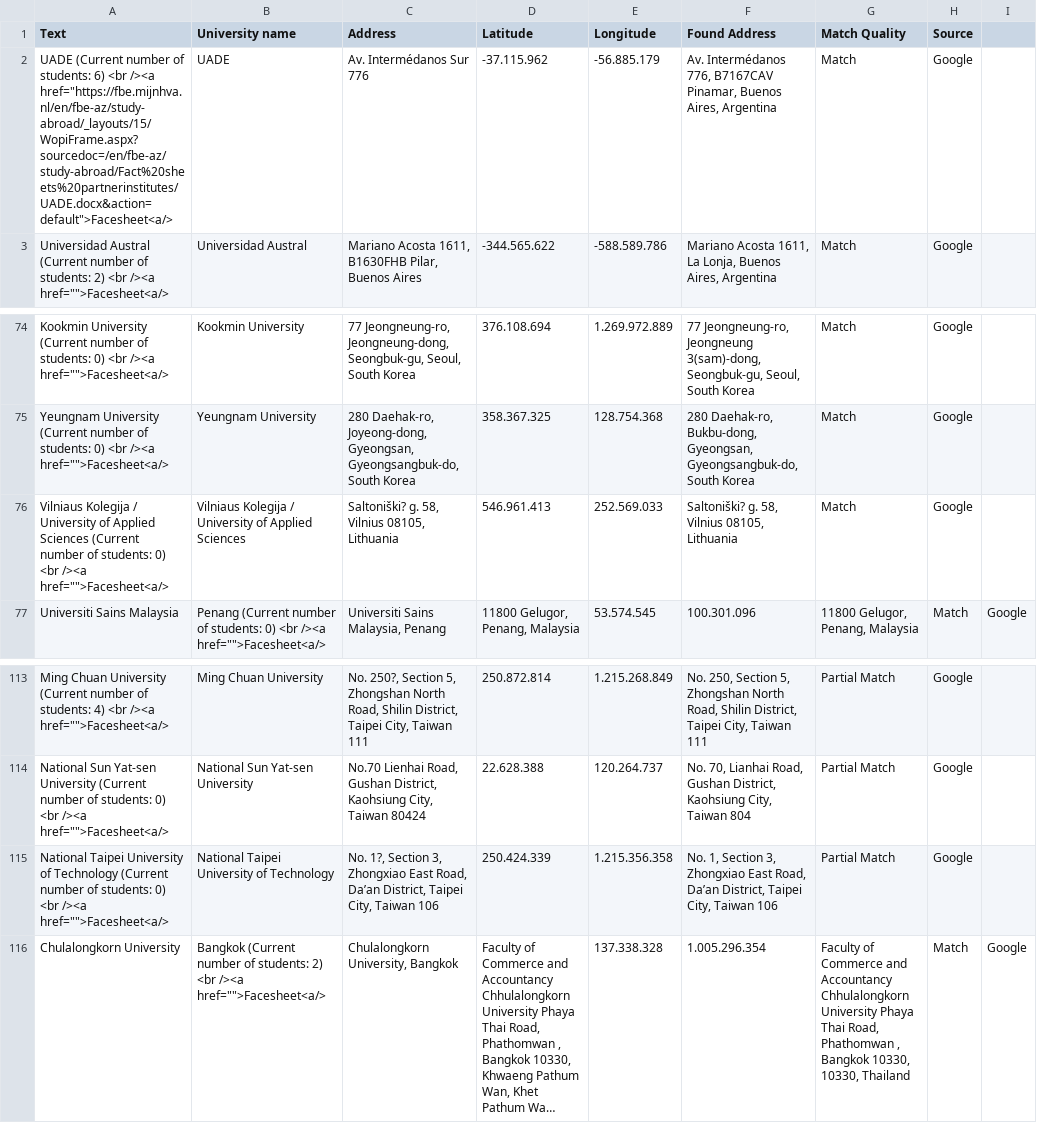
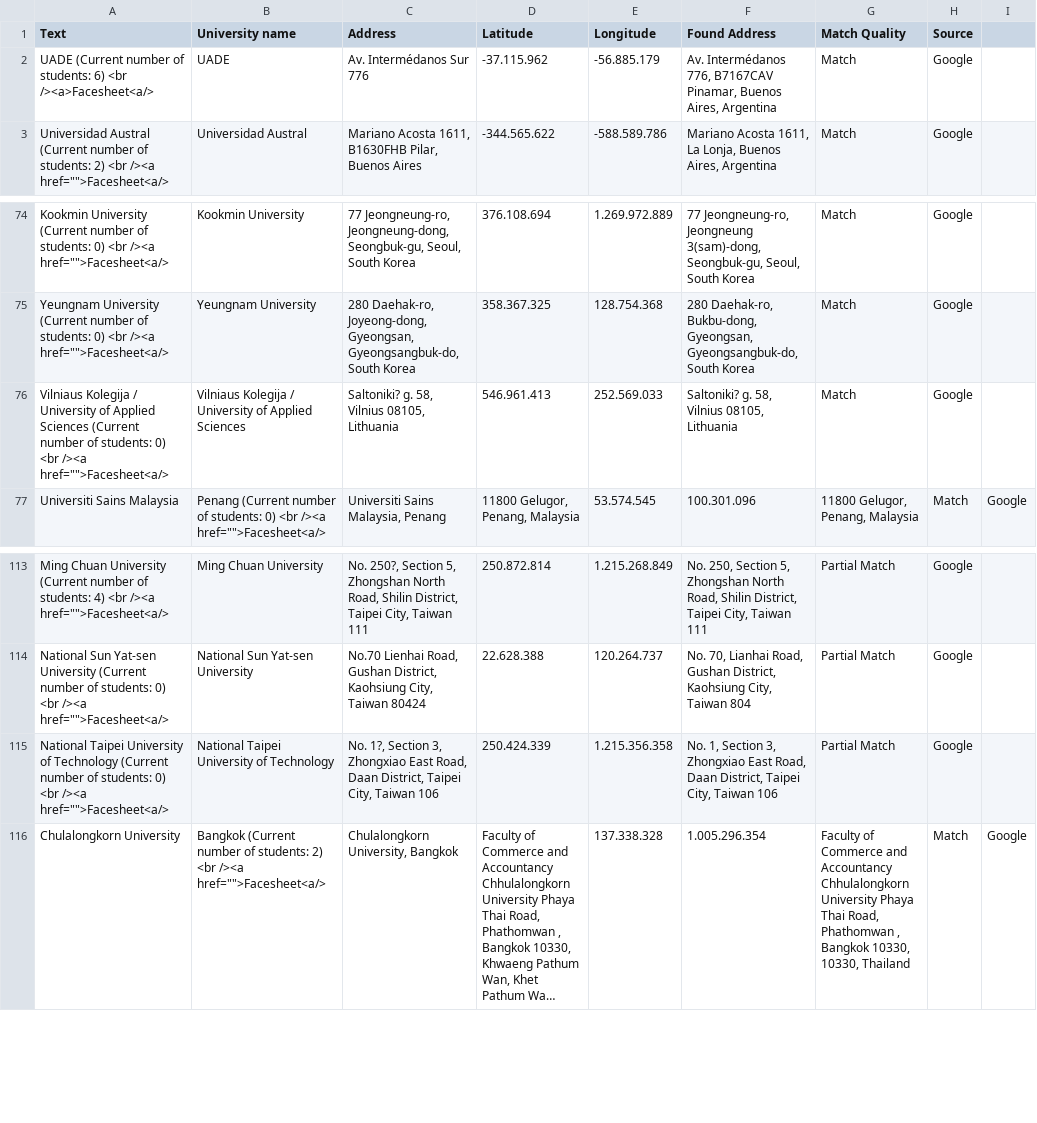
Before and after one commit to hallm001/hallm001.github.io, a CSV file: data.csv, drawn as a sheet; only a part is shown, gaps mark what is left out; long unchanged cells end in …; the diff names each change by its address in the sheet, - before the commit and + after, or states it on an @@ line.

Commit message:
Update data.csv

```diff
--- a/data.csv
+++ b/data.csv
-A2 (Text): …6) <br /><a href="https://fbe.mijnhva.nl/en/fbe-az/study-abroad/_layouts/15/WopiFrame.aspx?sourcedoc=/en/fbe-az/study-abroad/Fact%20sheets%20partnerinstitutes/UADE.docx&action=default">Facesheet<a/>
+A2 (Text): …6) <br /><a>Facesheet<a/>
-C76 (Address): Saltoniški? g. 58, Vilnius 08105, Lithuania
+C76 (Address): Saltoniki? g. 58, Vilnius 08105, Lithuania
-F76 (Found Address): Saltoniški? g. 58, Vilnius 08105, Lithuania
+F76 (Found Address): Saltoniki? g. 58, Vilnius 08105, Lithuania
-C115 (Address): …East Road, Da’an District, Taipei…
+C115 (Address): …East Road, Daan District, Taipei…
-F115 (Found Address): …East Road, Da’an District, Taipei…
+F115 (Found Address): …East Road, Daan District, Taipei…
```
